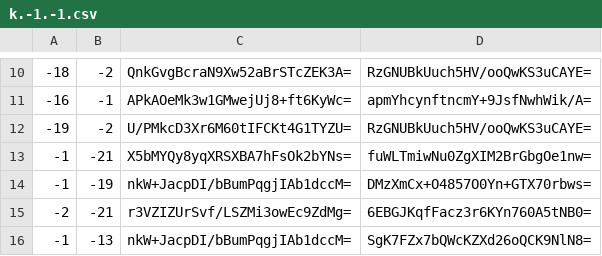
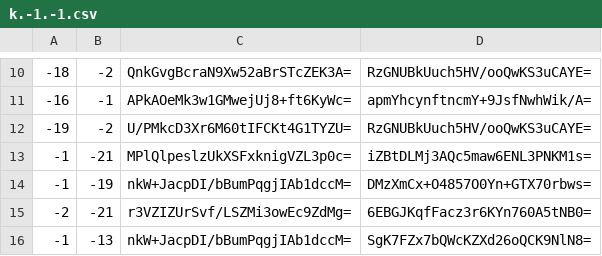
Before and after one commit to Brehtyn/brentyns.com-pipeline, a CSV file: public/unmined/tiles/zoom.-1/metadata/k.-1.-1.csv, drawn as a sheet; only a part is shown, gaps mark what is left out.

```diff
--- a/public/unmined/tiles/zoom.-1/metadata/k.-1.-1.csv
+++ b/public/unmined/tiles/zoom.-1/metadata/k.-1.-1.csv
@@ -12,3 +12,3 @@
 -19,-2,U/PMkcD3Xr6M60tIFCKt4G1TYZU=,RzGNUBkUuch5HV/ooQwKS3uCAYE=
--1,-21,X5bMYQy8yqXRSXBA7hFsOk2bYNs=,fuWLTmiwNu0ZgXIM2BrGbgOe1nw=
+-1,-21,MPlQlpeslzUkXSFxknigVZL3p0c=,iZBtDLMj3AQc5maw6ENL3PNKM1s=
 -1,-19,nkW+JacpDI/bBumPqgjIAb1dccM=,DMzXmCx+O4857O0Yn+GTX70rbws=
```
Also changed, not shown: public/unmined/tiles/zoom.-2/metadata/k.-1.-1.csv, public/unmined/tiles/zoom.-3/metadata/k.-1.-1.csv, 4 other files.
